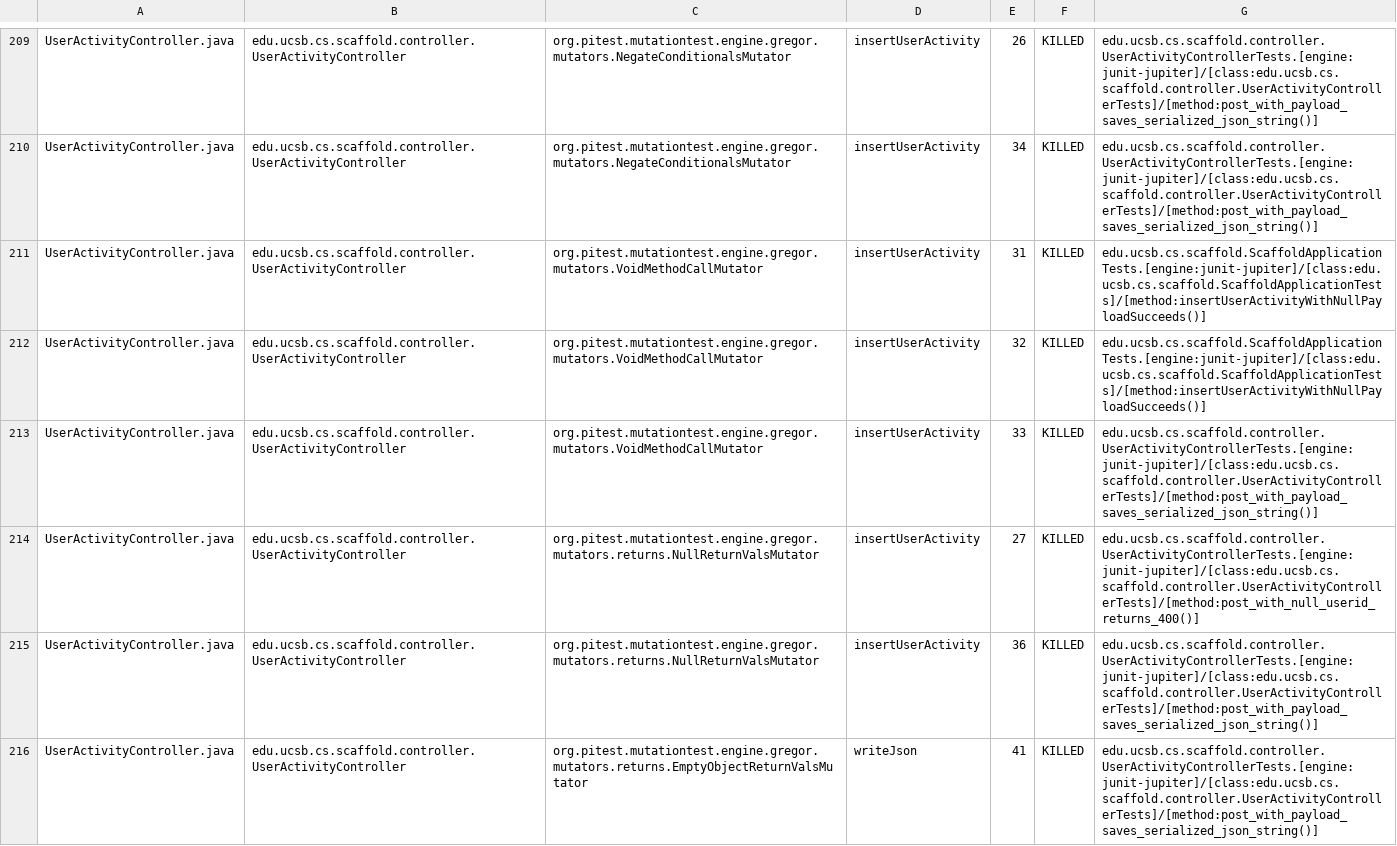
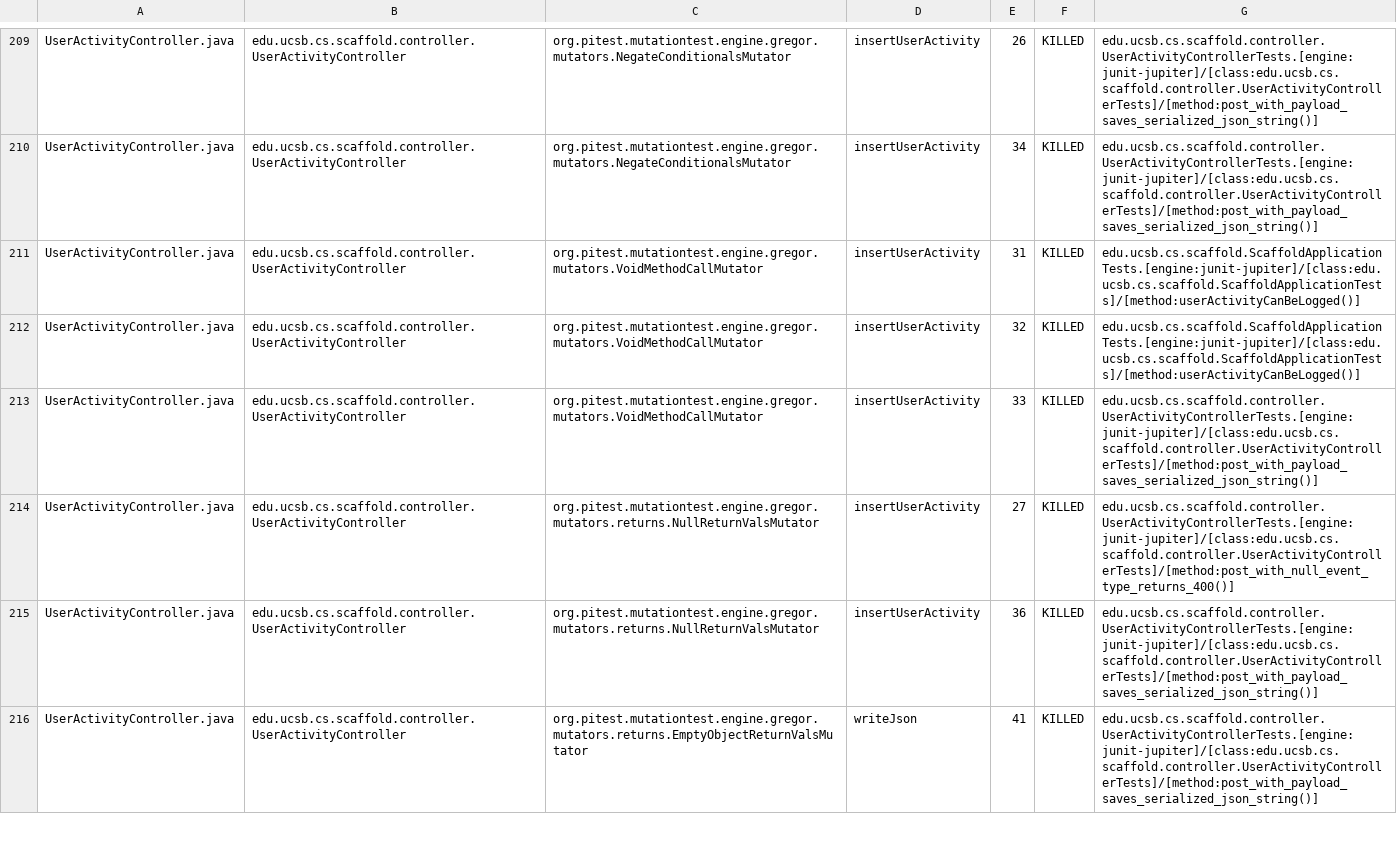
Before and after one commit to ucsb-cs156/proj-scaffold, a CSV file: prs/16/pitest/mutations.csv, drawn as a sheet; only a part is shown, gaps mark what is left out; the diff covers the shown part only.

Commit message:
Deploying to gh-pages from @ ucsb-cs156/proj-scaffold@7f9a9bc2976b7f690defb357ed5ec27a5ef16691 🚀

```diff
--- a/prs/16/pitest/mutations.csv
+++ b/prs/16/pitest/mutations.csv
@@ -210,6 +210,6 @@ UserActivityController.java,edu.ucsb.cs.scaffold.controller.UserActivityControll
 UserActivityController.java,edu.ucsb.cs.scaffold.controller.UserActivityController,org.pitest.mutationtest.engine.gregor.mutators.NegateConditionalsMutator,insertUserActivity,34,KILLED,edu.ucsb.cs.scaffold.controller.UserActivityControllerTests.[engine:junit-jupiter]/[class:edu.ucsb.cs.scaffold.controller.UserActivityControllerTests]/[method:post_with_payload_saves_serialized_json_string()]
-UserActivityController.java,edu.ucsb.cs.scaffold.controller.UserActivityController,org.pitest.mutationtest.engine.gregor.mutators.VoidMethodCallMutator,insertUserActivity,31,KILLED,edu.ucsb.cs.scaffold.ScaffoldApplicationTests.[engine:junit-jupiter]/[class:edu.ucsb.cs.scaffold.ScaffoldApplicationTests]/[method:insertUserActivityWithNullPayloadSucceeds()]
-UserActivityController.java,edu.ucsb.cs.scaffold.controller.UserActivityController,org.pitest.mutationtest.engine.gregor.mutators.VoidMethodCallMutator,insertUserActivity,32,KILLED,edu.ucsb.cs.scaffold.ScaffoldApplicationTests.[engine:junit-jupiter]/[class:edu.ucsb.cs.scaffold.ScaffoldApplicationTests]/[method:insertUserActivityWithNullPayloadSucceeds()]
+UserActivityController.java,edu.ucsb.cs.scaffold.controller.UserActivityController,org.pitest.mutationtest.engine.gregor.mutators.VoidMethodCallMutator,insertUserActivity,31,KILLED,edu.ucsb.cs.scaffold.ScaffoldApplicationTests.[engine:junit-jupiter]/[class:edu.ucsb.cs.scaffold.ScaffoldApplicationTests]/[method:userActivityCanBeLogged()]
+UserActivityController.java,edu.ucsb.cs.scaffold.controller.UserActivityController,org.pitest.mutationtest.engine.gregor.mutators.VoidMethodCallMutator,insertUserActivity,32,KILLED,edu.ucsb.cs.scaffold.ScaffoldApplicationTests.[engine:junit-jupiter]/[class:edu.ucsb.cs.scaffold.ScaffoldApplicationTests]/[method:userActivityCanBeLogged()]
 UserActivityController.java,edu.ucsb.cs.scaffold.controller.UserActivityController,org.pitest.mutationtest.engine.gregor.mutators.VoidMethodCallMutator,insertUserActivity,33,KILLED,edu.ucsb.cs.scaffold.controller.UserActivityControllerTests.[engine:junit-jupiter]/[class:edu.ucsb.cs.scaffold.controller.UserActivityControllerTests]/[method:post_with_payload_saves_serialized_json_string()]
-UserActivityController.java,edu.ucsb.cs.scaffold.controller.UserActivityController,org.pitest.mutationtest.engine.gregor.mutators.returns.NullReturnValsMutator,insertUserActivity,27,KILLED,edu.ucsb.cs.scaffold.controller.UserActivityControllerTests.[engine:junit-jupiter]/[class:edu.ucsb.cs.scaffold.controller.UserActivityControllerTests]/[method:post_with_null_userid_returns_400()]
+UserActivityController.java,edu.ucsb.cs.scaffold.controller.UserActivityController,org.pitest.mutationtest.engine.gregor.mutators.returns.NullReturnValsMutator,insertUserActivity,27,KILLED,edu.ucsb.cs.scaffold.controller.UserActivityControllerTests.[engine:junit-jupiter]/[class:edu.ucsb.cs.scaffold.controller.UserActivityControllerTests]/[method:post_with_null_event_type_returns_400()]
 UserActivityController.java,edu.ucsb.cs.scaffold.controller.UserActivityController,org.pitest.mutationtest.engine.gregor.mutators.returns.NullReturnValsMutator,insertUserActivity,36,KILLED,edu.ucsb.cs.scaffold.controller.UserActivityControllerTests.[engine:junit-jupiter]/[class:edu.ucsb.cs.scaffold.controller.UserActivityControllerTests]/[method:post_with_payload_saves_serialized_json_string()]
```
Also changed, not shown: 26 edited cells elsewhere in this file, 34 other files.
